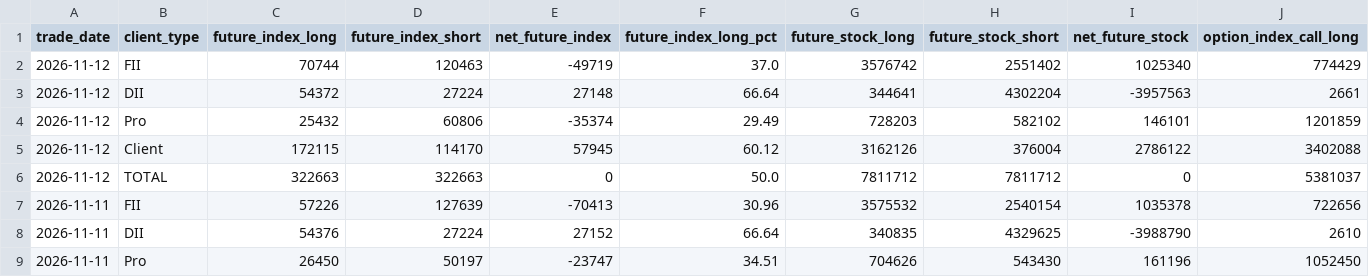
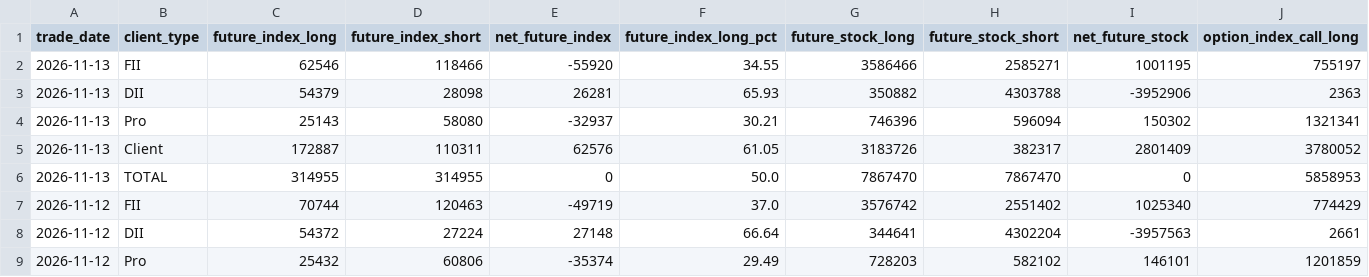
Before and after one commit to prathmeshgupta/nse-participant-open-interest, a CSV file: output/participant_oi.csv, drawn as a sheet; only a part is shown; the shorter side is filled out with more unchanged rows; rows hold the shown columns only; the diff names each change by its address in the sheet, - before the commit and + after, or states it on an @@ line.

```diff
--- a/output/participant_oi.csv
+++ b/output/participant_oi.csv
+row 2: 2026-11-13 | FII | 62546 | 118466 | -55920 | 34.55 | 3586466 | 2585271 | 1001195 | 755197
+row 3: 2026-11-13 | DII | 54379 | 28098 | 26281 | 65.93 | 350882 | 4303788 | -3952906 | 2363
+row 4: 2026-11-13 | Pro | 25143 | 58080 | -32937 | 30.21 | 746396 | 596094 | 150302 | 1321341
+row 5: 2026-11-13 | Client | 172887 | 110311 | 62576 | 61.05 | 3183726 | 382317 | 2801409 | 3780052
+row 6: 2026-11-13 | TOTAL | 314955 | 314955 | 0 | 50.0 | 7867470 | 7867470 | 0 | 5858953
```
Also changed, not shown: output/macro_fii_positioning.csv, 1 other file.
